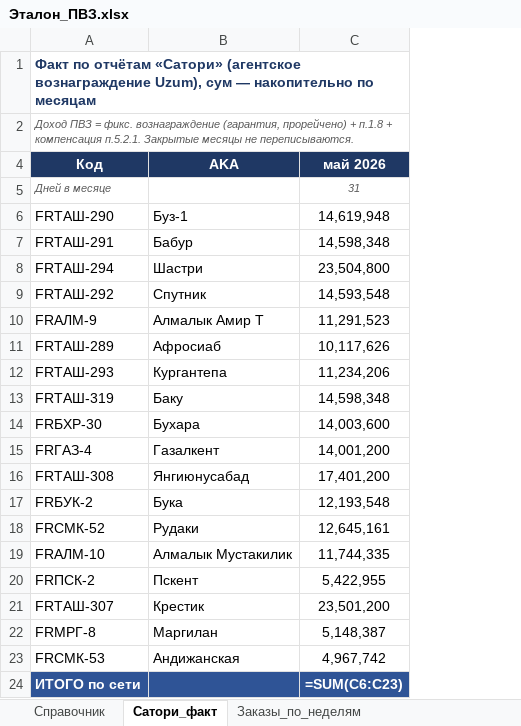
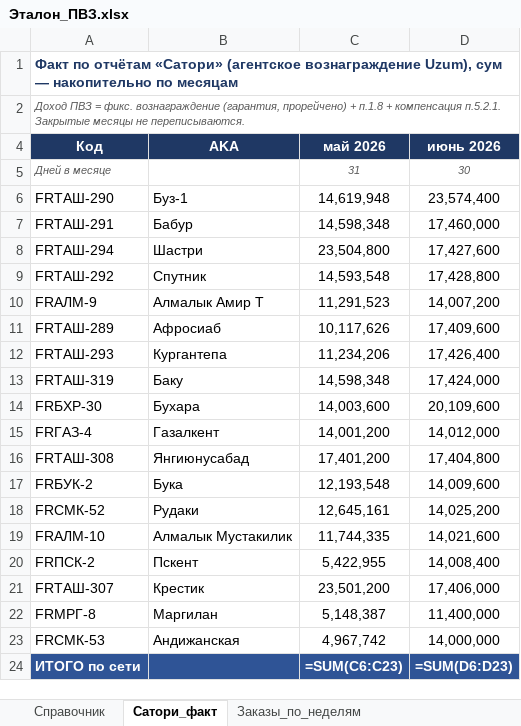
Before and after one commit to MyDarling1/Project-X, an Excel workbook: Эталон_ПВЗ.xlsx, sheet Сатори_факт, drawn as a sheet; values as stored, in another font and other column widths than the file's, no borders; formulas without a stored value are shown as written; the diff names each change by its address in the sheet, - before the commit and + after, or states it on an @@ line.

```diff
--- a/Эталон_ПВЗ.xlsx (sheet Сатори_факт)
+++ b/Эталон_ПВЗ.xlsx (sheet Сатори_факт)
+column D (июнь 2026), rows 5-24: 30 | 23,574,400 | 17,460,000 | 17,427,600 | 17,428,800 | 14,007,200 | 17,409,600 | 17,426,400 | 17,424,000 | 20,109,600 | 14,012,000 | 17,404,800 | 14,009,600 | 14,025,200 | 14,021,600 | 14,008,400 | 17,406,000 | 11,400,000 | 14,000,000 | =SUM(D6:D23)
```
Also changed, not shown: hidden cells, 2 other files.
